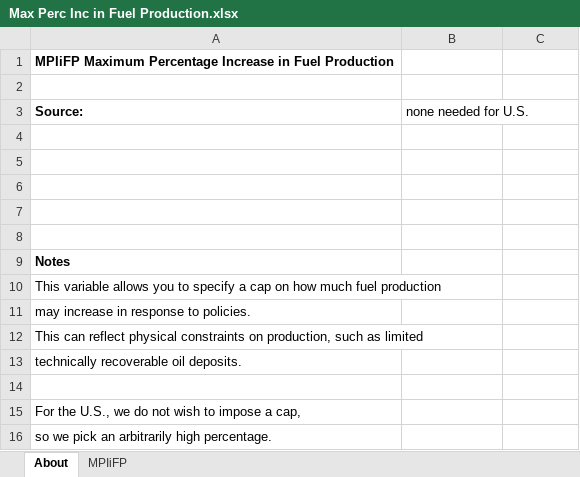
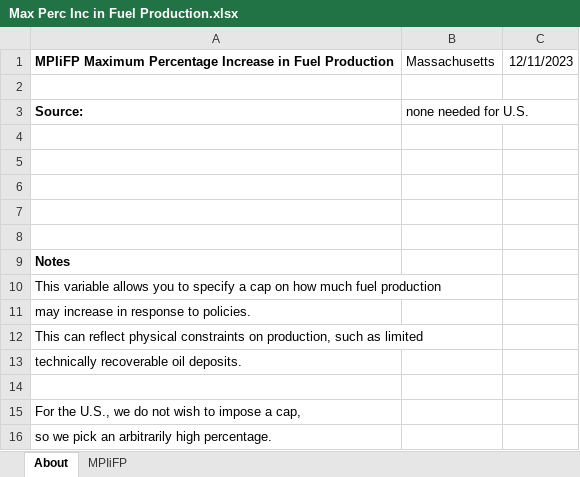
Before and after one commit to EnergyInnovation/eps-massachusetts, an Excel workbook: InputData/fuels/MPIiFP/Max Perc Inc in Fuel Production.xlsx, sheet About, drawn as a sheet; values as stored, in another font and other column widths than the file's, no borders; the diff names each change by its address in the sheet, - before the commit and + after, or states it on an @@ line.

```diff
--- a/InputData/fuels/MPIiFP/Max Perc Inc in Fuel Production.xlsx (sheet About)
+++ b/InputData/fuels/MPIiFP/Max Perc Inc in Fuel Production.xlsx (sheet About)
-B1: (empty)
+B1: Massachusetts
-C1: (empty)
+C1: 12/11/2023
```
Also changed, not shown: sheet MPIiFP, InputData/elec/CSC/Capacity Supply Curve.xlsx, InputData/elec/ESUfRaLCD/Elec Sources Used for Rlbty and Lst Cst Dsptch.xlsx, 37 other files.
